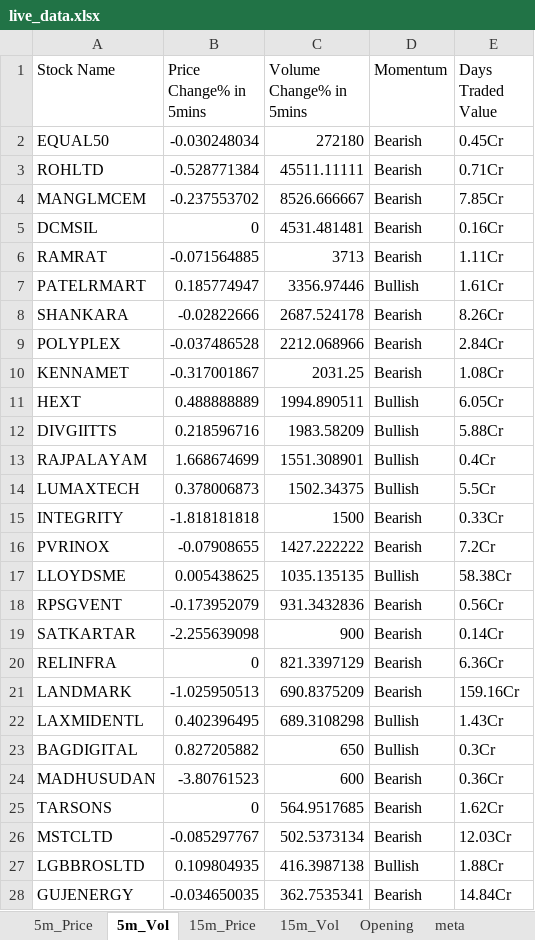
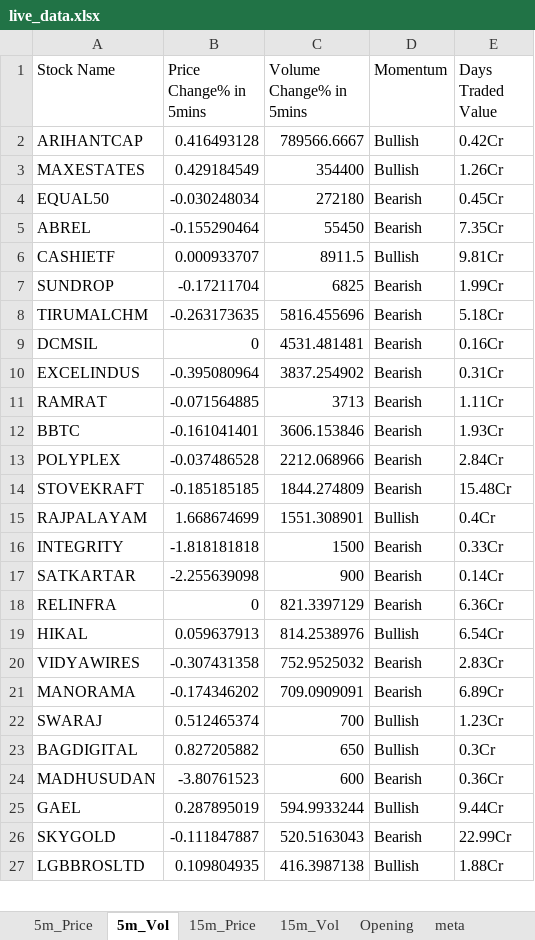
Before and after one commit to srbsharma92/priceAction2, an Excel workbook: data/live_data.xlsx, sheet 5m_Vol, drawn as a sheet; only a part is shown; values as stored, in another font and other column widths than the file's, no borders; removed rows and columns are numbered as before the commit, all else as after; the diff covers the shown part only; the diff names each change by its address in the sheet, - before the commit and + after, or states it on an @@ line.

```diff
--- a/data/live_data.xlsx (sheet 5m_Vol)
+++ b/data/live_data.xlsx (sheet 5m_Vol)
+row 2: ARIHANTCAP | 0.416493128 | 789566.6667 | Bullish | 0.42Cr
+row 3: MAXESTATES | 0.429184549 | 354400 | Bullish | 1.26Cr
-row 3: ROHLTD | -0.528771384 | 45511.11111 | Bearish | 0.71Cr
-row 4: MANGLMCEM | -0.237553702 | 8526.666667 | Bearish | 7.85Cr
+row 5: ABREL | -0.155290464 | 55450 | Bearish | 7.35Cr
+row 6: CASHIETF | 0.000933707 | 8911.5 | Bullish | 9.81Cr
+row 7: SUNDROP | -0.17211704 | 6825 | Bearish | 1.99Cr
+row 8: TIRUMALCHM | -0.263173635 | 5816.455696 | Bearish | 5.18Cr
+row 10: EXCELINDUS | -0.395080964 | 3837.254902 | Bearish | 0.31Cr
-row 7: PATELRMART | 0.185774947 | 3356.97446 | Bullish | 1.61Cr
-row 8: SHANKARA | -0.02822666 | 2687.524178 | Bearish | 8.26Cr
+row 12: BBTC | -0.161041401 | 3606.153846 | Bearish | 1.93Cr
-row 10: KENNAMET | -0.317001867 | 2031.25 | Bearish | 1.08Cr
-row 11: HEXT | 0.488888889 | 1994.890511 | Bullish | 6.05Cr
-row 12: DIVGIITTS | 0.218596716 | 1983.58209 | Bullish | 5.88Cr
+row 14: STOVEKRAFT | -0.185185185 | 1844.274809 | Bearish | 15.48Cr
-row 14: LUMAXTECH | 0.378006873 | 1502.34375 | Bullish | 5.5Cr
-row 16: PVRINOX | -0.07908655 | 1427.222222 | Bearish | 7.2Cr
-row 17: LLOYDSME | 0.005438625 | 1035.135135 | Bullish | 58.38Cr
-row 18: RPSGVENT | -0.173952079 | 931.3432836 | Bearish | 0.56Cr
-row 21: LANDMARK | -1.025950513 | 690.8375209 | Bearish | 159.16Cr
-row 22: LAXMIDENTL | 0.402396495 | 689.3108298 | Bullish | 1.43Cr
+row 19: HIKAL | 0.059637913 | 814.2538976 | Bullish | 6.54Cr
+row 20: VIDYAWIRES | -0.307431358 | 752.9525032 | Bearish | 2.83Cr
+row 21: MANORAMA | -0.174346202 | 709.0909091 | Bearish | 6.89Cr
+row 22: SWARAJ | 0.512465374 | 700 | Bullish | 1.23Cr
-row 25: TARSONS | 0 | 564.9517685 | Bearish | 1.62Cr
-row 26: MSTCLTD | -0.085297767 | 502.5373134 | Bearish | 12.03Cr
+row 25: GAEL | 0.287895019 | 594.9933244 | Bullish | 9.44Cr
+row 26: SKYGOLD | -0.111847887 | 520.5163043 | Bearish | 22.99Cr
-row 28: GUJENERGY | -0.034650035 | 362.7535341 | Bearish | 14.84Cr
```
Also changed, not shown: 3 added rows and 6 removed rows elsewhere in this sheet, sheet 15m_Vol, sheet 15m_Price, sheet 5m_Price, sheet meta.
